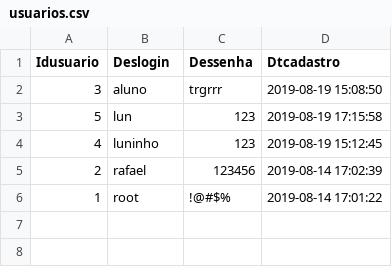
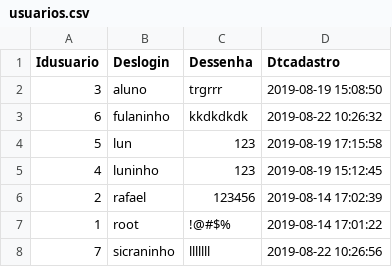
Before and after one commit to rafapaiva88/cursophp7_fopen, a CSV file: usuarios.csv, drawn as a sheet; the diff names each change by its address in the sheet, - before the commit and + after, or states it on an @@ line.

Commit message:
atualizando

```diff
--- a/usuarios.csv
+++ b/usuarios.csv
+row 3: 6 | fulaninho | kkdkdkdk | 2019-08-22 10:26:32
+row 8: 7 | sicraninho | lllllll | 2019-08-22 10:26:56
```
